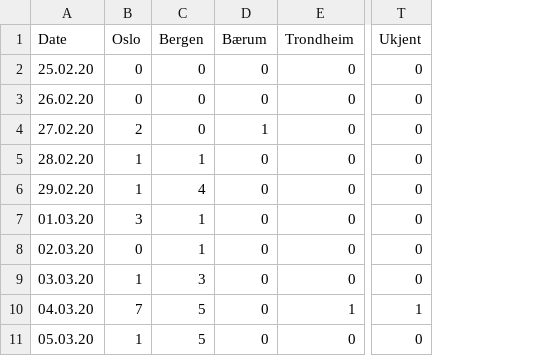
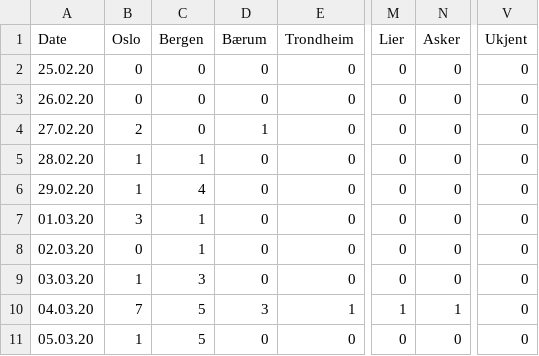
Before and after one commit to ademsalih/cov19-norway, a CSV file: infections-norway.csv, drawn as a sheet; only a part is shown, gaps mark what is left out; addresses are those after the commit; the diff names each change by its address in the sheet, - before the commit and + after, or states it on an @@ line.

Commit message:
Updates

```diff
--- a/infections-norway.csv
+++ b/infections-norway.csv
+column M (Lier), rows 2-11: 0 | 0 | 0 | 0 | 0 | 0 | 0 | 0 | 1 | 0
+column N (Asker), rows 2-11: 0 | 0 | 0 | 0 | 0 | 0 | 0 | 0 | 1 | 0
-D10 (Bærum): 0
+D10 (Bærum): 3
-V10 (Ukjent): 1
+V10 (Ukjent): 0
```
